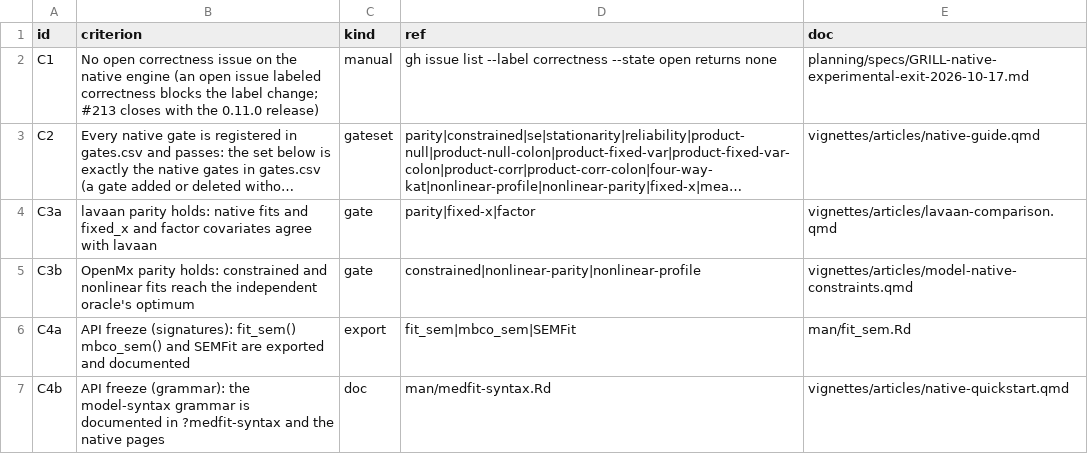
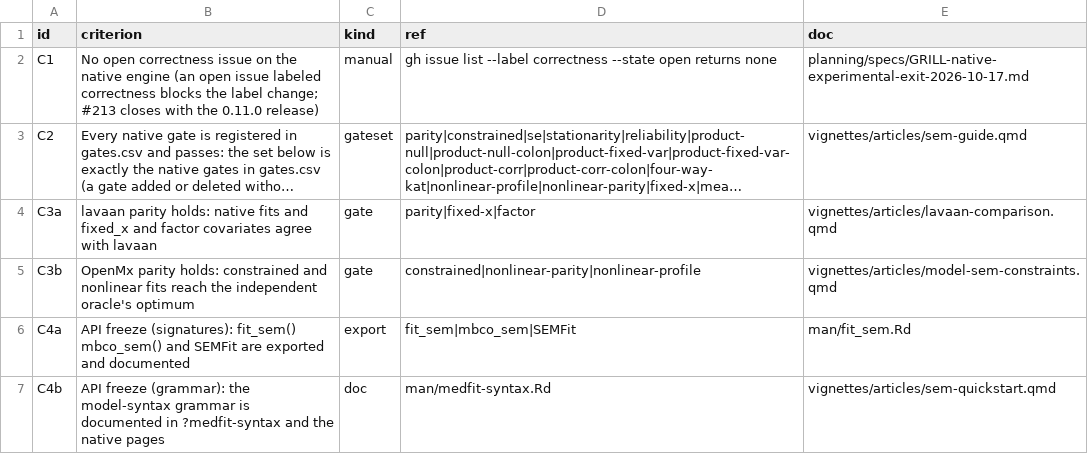
Before and after one commit to Data-Wise/medfit, a CSV file: planning/specs/CRITERIA-native-experimental-exit-2026-10-17.csv, drawn as a sheet; long unchanged cells end in …; the diff names each change by its address in the sheet, - before the commit and + after, or states it on an @@ line.

```diff
--- a/planning/specs/CRITERIA-native-experimental-exit-2026-10-17.csv
+++ b/planning/specs/CRITERIA-native-experimental-exit-2026-10-17.csv
-E3 (doc): vignettes/articles/native-guide.qmd
+E3 (doc): vignettes/articles/sem-guide.qmd
-E5 (doc): vignettes/articles/model-native-constraints.qmd
+E5 (doc): vignettes/articles/model-sem-constraints.qmd
-E7 (doc): vignettes/articles/native-quickstart.qmd
+E7 (doc): vignettes/articles/sem-quickstart.qmd
```
Also changed, not shown: 43 other files.
